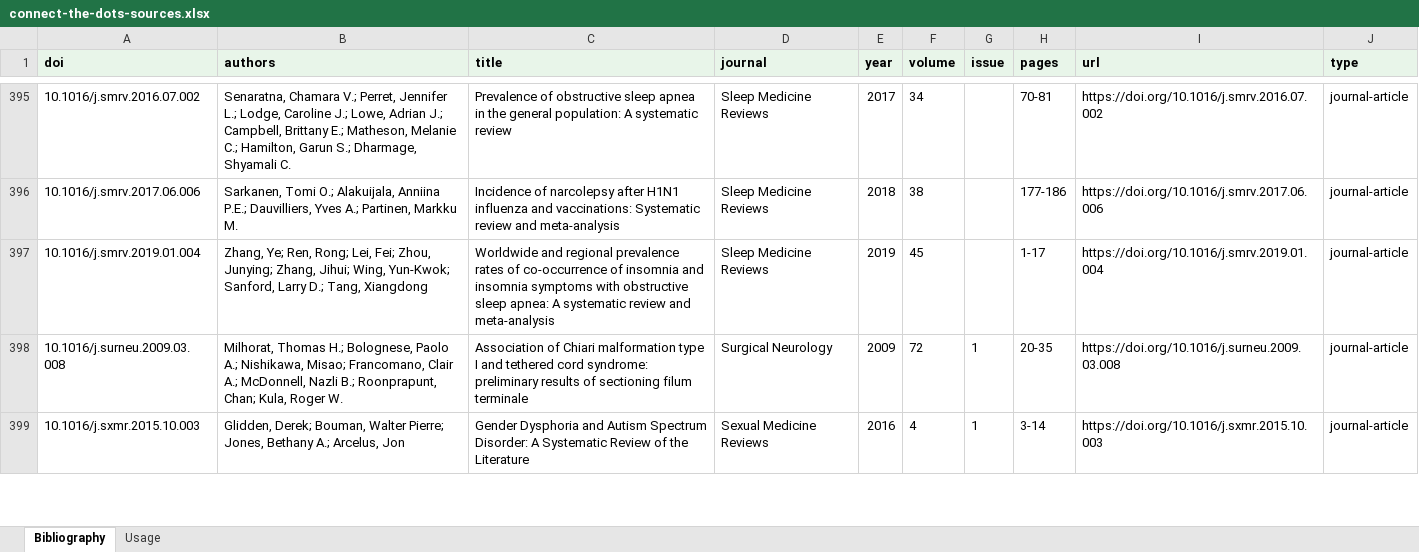
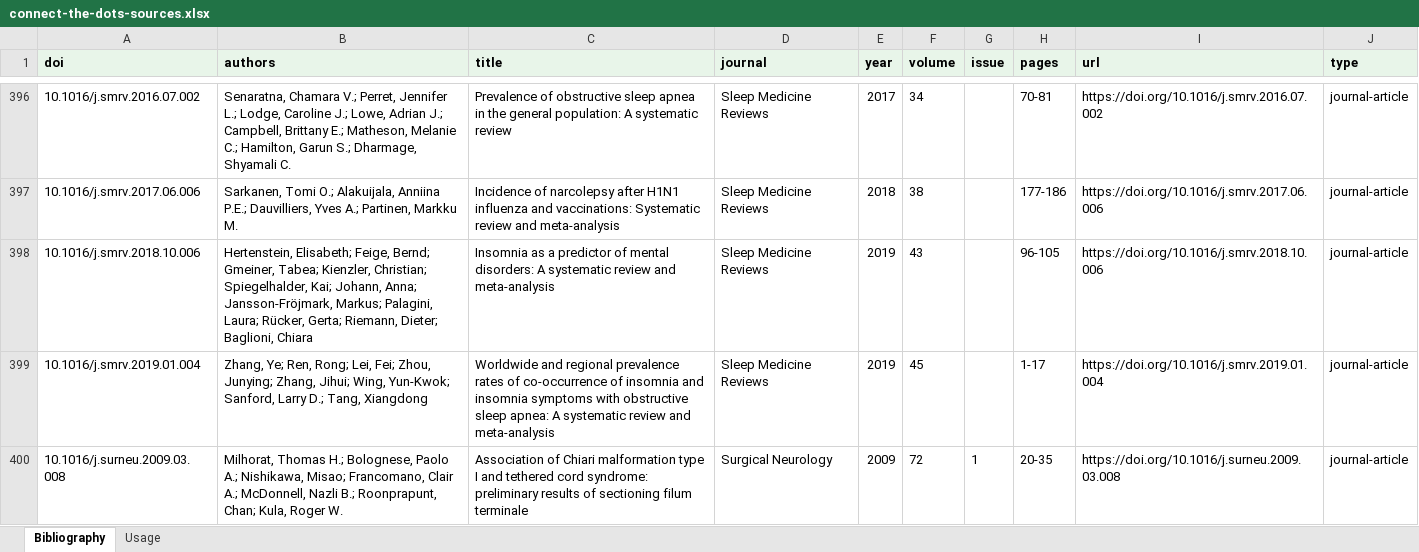
Before and after one commit to lwiadrowski-bot/ctdproject.org, an Excel workbook: tools/exports/connect-the-dots-sources.xlsx, sheet Bibliography, drawn as a sheet; only a part is shown, gaps mark what is left out; the shorter side is filled out with more unchanged rows; values as stored, in another font and other column widths than the file's, no borders; the diff covers the shown part only; the diff names each change by its address in the sheet, - before the commit and + after, or states it on an @@ line.

```diff
--- a/tools/exports/connect-the-dots-sources.xlsx (sheet Bibliography)
+++ b/tools/exports/connect-the-dots-sources.xlsx (sheet Bibliography)
+row 398: 10.1016/j.smrv.2018.10.006 | Hertenstein, Elisabeth; Feige, Bernd; Gmeiner, Tabea; Kienzler, Christian; Spiegelhalder, Kai; Johann, Anna; Jansson-Fröjmark, Markus; Palagini, Laura; Rücker, Gerta; Riemann, Dieter; Baglioni, Chiara | Insomnia as a predictor of mental disorders: A systematic review and meta-analysis | Sleep Medicine Reviews | 2019 | 43 |  | 96-105 | https://doi.org/10.1016/j.smrv.2018.10.006 | journal-article
```
Also changed, not shown: 5 added rows elsewhere in this sheet, sheet Usage, tools/exports/connect-the-dots-data.xlsx, 1 other file.
